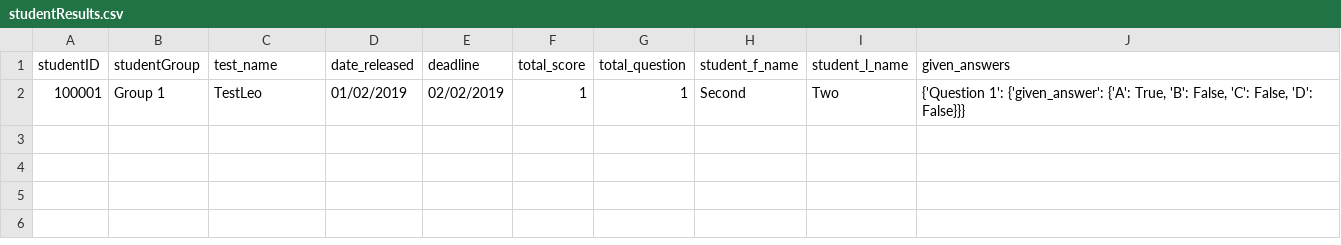
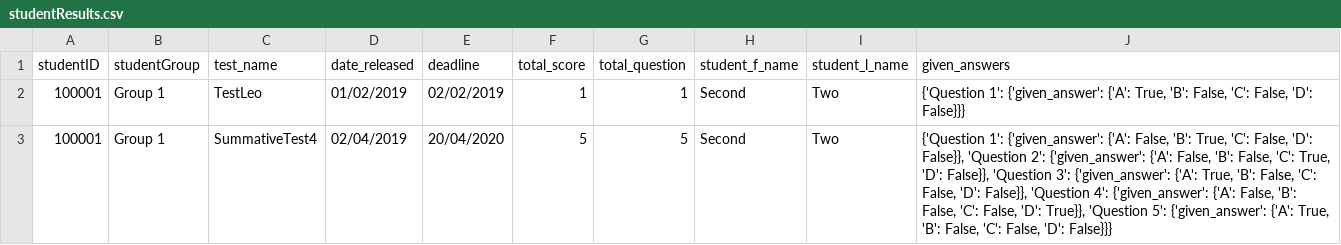
Before and after one commit to LeoGardner1/implementation, a CSV file: studentResults.csv, drawn as a sheet; the diff names each change by its address in the sheet, - before the commit and + after, or states it on an @@ line.

```diff
--- a/studentResults.csv
+++ b/studentResults.csv
+row 3: 100001 | Group 1 | SummativeTest4 | 02/04/2019 | 20/04/2020 | 5 | 5 | Second | Two | {'Question 1': {'given_answer': {'A': False, 'B': True, 'C': False, 'D': False}}, 'Question 2': {'given_answer': {'A': False, 'B': False, 'C': True, 'D': False}}, 'Question 3': {'given_answer': {'A': True, 'B': False, 'C': False, 'D': False}}, 'Question 4': {'given_answer': {'A': False, 'B': False, 'C': False, 'D': True}}, 'Question 5': {'given_answer': {'A': True, 'B': False, 'C': False, 'D': False}}}
```
Also changed, not shown: formativeStudentResults.csv, 1 other file.
